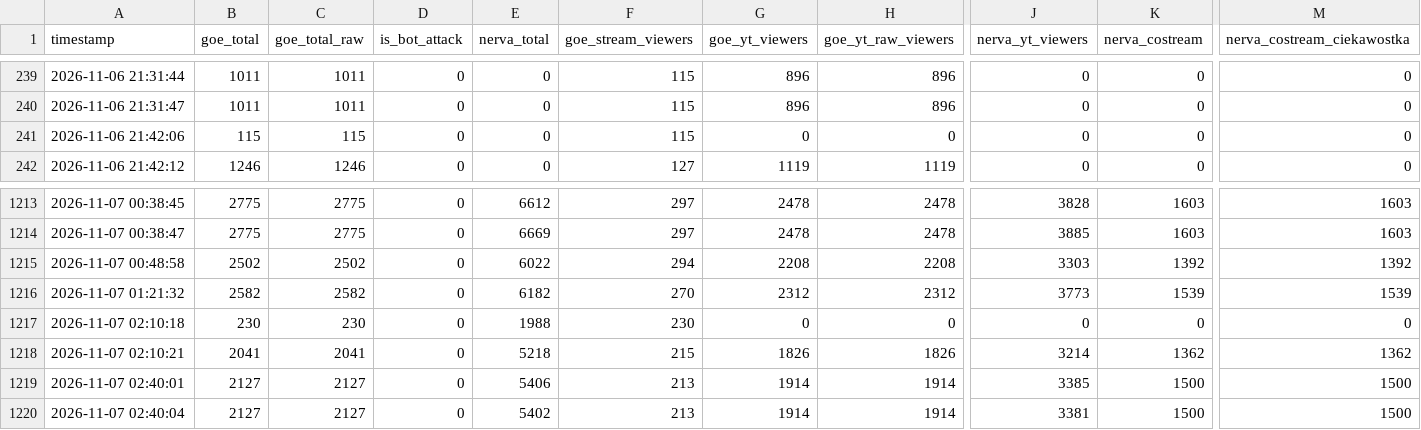
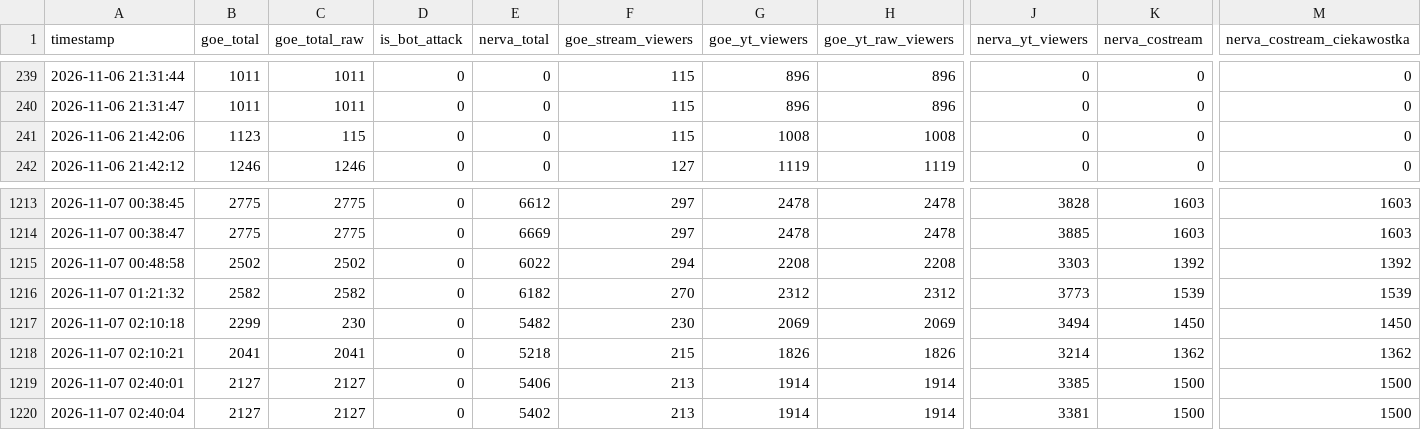
Before and after one commit to Maciejsonik/goe-bunkier, a CSV file: stream_data_day-4.csv, drawn as a sheet; only a part is shown, gaps mark what is left out; the diff names each change by its address in the sheet, - before the commit and + after, or states it on an @@ line.

Commit message:
Add multi-stage comparison dashboard, per-streamer live window analytics, and Riot match data

```diff
--- a/stream_data_day-4.csv
+++ b/stream_data_day-4.csv
-B241 (goe_total): 115
+B241 (goe_total): 1123
-G241 (goe_yt_viewers): 0
+G241 (goe_yt_viewers): 1008
-H241 (goe_yt_raw_viewers): 0
+H241 (goe_yt_raw_viewers): 1008
-B1217 (goe_total): 230
+B1217 (goe_total): 2299
-E1217 (nerva_total): 1988
+E1217 (nerva_total): 5482
-G1217 (goe_yt_viewers): 0
+G1217 (goe_yt_viewers): 2069
-H1217 (goe_yt_raw_viewers): 0
+H1217 (goe_yt_raw_viewers): 2069
-J1217 (nerva_yt_viewers): 0
+J1217 (nerva_yt_viewers): 3494
-K1217 (nerva_costream): 0
+K1217 (nerva_costream): 1450
-M1217 (nerva_costream_ciekawostka): 0
+M1217 (nerva_costream_ciekawostka): 1450
```
Also changed, not shown: stream_data_day-2.csv, 53 other files.
